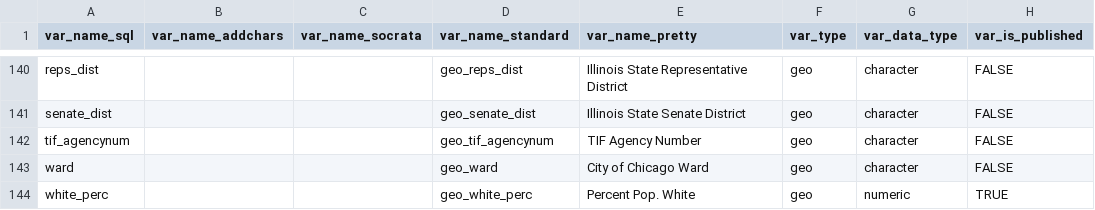
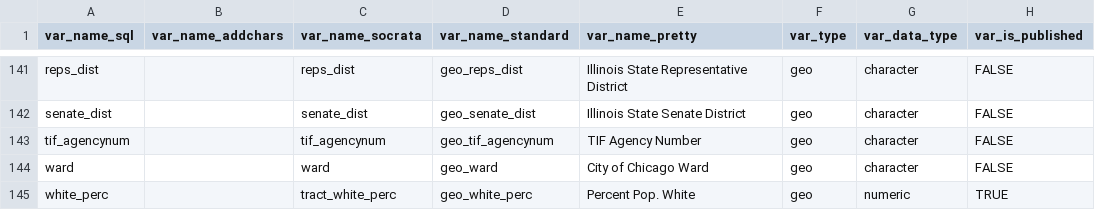
Before and after one commit to ccao-data/ccao, a CSV file: data-raw/vars_dict.csv, drawn as a sheet; only a part is shown, gaps mark what is left out; addresses are those after the commit; the diff covers the shown part only; the diff names each change by its address in the sheet, - before the commit and + after, or states it on an @@ line.

Commit message:
Add socrata vars to data dictionary

```diff
--- a/data-raw/vars_dict.csv
+++ b/data-raw/vars_dict.csv
-C141 (var_name_socrata): (empty)
+C141 (var_name_socrata): reps_dist
-C142 (var_name_socrata): (empty)
+C142 (var_name_socrata): senate_dist
-C143 (var_name_socrata): (empty)
+C143 (var_name_socrata): tif_agencynum
-C144 (var_name_socrata): (empty)
+C144 (var_name_socrata): ward
-C145 (var_name_socrata): (empty)
+C145 (var_name_socrata): tract_white_perc
```
Also changed, not shown: 2 added rows and 28 edited cells elsewhere in this file, 3 other files.
